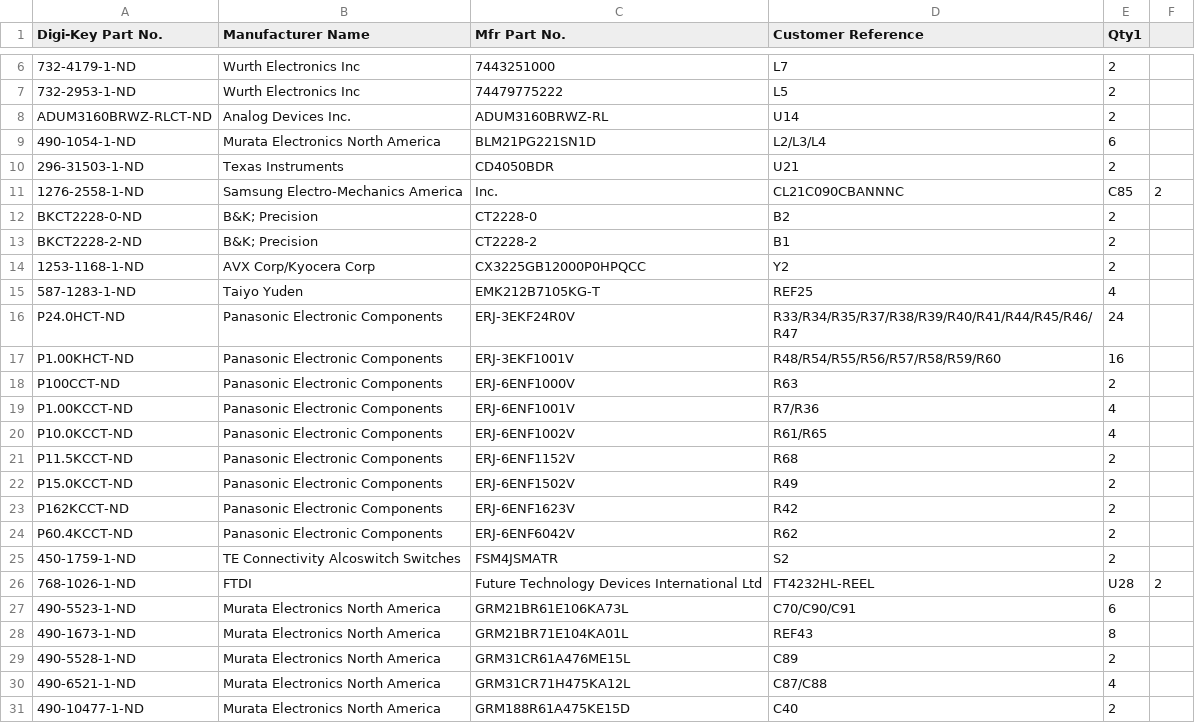
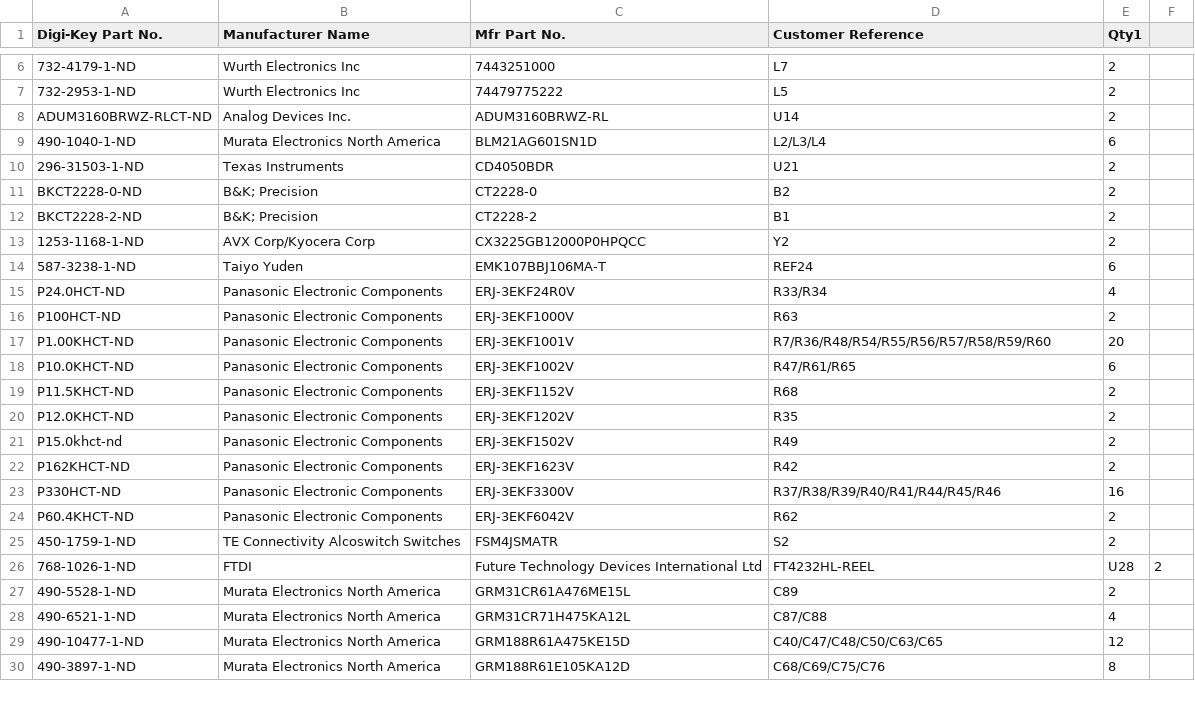
Before and after one commit to Brandon-Valley/Bench-Power-Card, a CSV file: BOM/Dummy Bridge Board_OrderUploadDigiKey.csv, drawn as a sheet; only a part is shown, gaps mark what is left out; the diff covers the shown part only.

```diff
--- a/BOM/Dummy Bridge Board_OrderUploadDigiKey.csv
+++ b/BOM/Dummy Bridge Board_OrderUploadDigiKey.csv
@@ -8,5 +8,4 @@ Digi-Key Part No.,Manufacturer Name,Mfr Part No.,Customer Reference,Qty1,
 ADUM3160BRWZ-RLCT-ND,Analog Devices Inc.,ADUM3160BRWZ-RL,U14,2,
-490-1054-1-ND,Murata Electronics North America,BLM21PG221SN1D,L2/L3/L4,6,
+490-1040-1-ND,Murata Electronics North America,BLM21AG601SN1D,L2/L3/L4,6,
 296-31503-1-ND,Texas Instruments,CD4050BDR,U21,2,
-1276-2558-1-ND,Samsung Electro-Mechanics America, Inc.,CL21C090CBANNNC,C85,2,
 BKCT2228-0-ND,B&K; Precision,CT2228-0,B2,2,
@@ -14,18 +13,18 @@ BKCT2228-2-ND,B&K; Precision,CT2228-2,B1,2,
 1253-1168-1-ND,AVX Corp/Kyocera Corp,CX3225GB12000P0HPQCC,Y2,2,
-587-1283-1-ND,Taiyo Yuden,EMK212B7105KG-T,REF25,4,
-P24.0HCT-ND,Panasonic Electronic Components,ERJ-3EKF24R0V,R33/R34/R35/R37/R38/R39/R40/R41/R44/R45/R46/R47,24,
-P1.00KHCT-ND,Panasonic Electronic Components,ERJ-3EKF1001V,R48/R54/R55/R56/R57/R58/R59/R60,16,
-P100CCT-ND,Panasonic Electronic Components,ERJ-6ENF1000V,R63,2,
-P1.00KCCT-ND,Panasonic Electronic Components,ERJ-6ENF1001V,R7/R36,4,
-P10.0KCCT-ND,Panasonic Electronic Components,ERJ-6ENF1002V,R61/R65,4,
-P11.5KCCT-ND,Panasonic Electronic Components,ERJ-6ENF1152V,R68,2,
-P15.0KCCT-ND,Panasonic Electronic Components,ERJ-6ENF1502V,R49,2,
-P162KCCT-ND,Panasonic Electronic Components,ERJ-6ENF1623V,R42,2,
-P60.4KCCT-ND,Panasonic Electronic Components,ERJ-6ENF6042V,R62,2,
+587-3238-1-ND,Taiyo Yuden,EMK107BBJ106MA-T,REF24,6,
+P24.0HCT-ND,Panasonic Electronic Components,ERJ-3EKF24R0V,R33/R34,4,
+P100HCT-ND,Panasonic Electronic Components,ERJ-3EKF1000V,R63,2,
+P1.00KHCT-ND,Panasonic Electronic Components,ERJ-3EKF1001V,R7/R36/R48/R54/R55/R56/R57/R58/R59/R60,20,
+P10.0KHCT-ND,Panasonic Electronic Components,ERJ-3EKF1002V,R47/R61/R65,6,
+P11.5KHCT-ND,Panasonic Electronic Components,ERJ-3EKF1152V,R68,2,
+P12.0KHCT-ND,Panasonic Electronic Components,ERJ-3EKF1202V,R35,2,
+P15.0khct-nd,Panasonic Electronic Components,ERJ-3EKF1502V,R49,2,
+P162KHCT-ND,Panasonic Electronic Components,ERJ-3EKF1623V,R42,2,
+P330HCT-ND,Panasonic Electronic Components,ERJ-3EKF3300V,R37/R38/R39/R40/R41/R44/R45/R46,16,
+P60.4KHCT-ND,Panasonic Electronic Components,ERJ-3EKF6042V,R62,2,
 450-1759-1-ND,TE Connectivity Alcoswitch Switches,FSM4JSMATR,S2,2,
 768-1026-1-ND,FTDI, Future Technology Devices International Ltd,FT4232HL-REEL,U28,2,
-490-5523-1-ND,Murata Electronics North America,GRM21BR61E106KA73L,C70/C90/C91,6,
-490-1673-1-ND,Murata Electronics North America,GRM21BR71E104KA01L,REF43,8,
 490-5528-1-ND,Murata Electronics North America,GRM31CR61A476ME15L,C89,2,
 490-6521-1-ND,Murata Electronics North America,GRM31CR71H475KA12L,C87/C88,4,
-490-10477-1-ND,Murata Electronics North America,GRM188R61A475KE15D,C40,2,
+490-10477-1-ND,Murata Electronics North America,GRM188R61A475KE15D,C40/C47/C48/C50/C63/C65,12,
+490-3897-1-ND,Murata Electronics North America,GRM188R61E105KA12D,C68/C69/C75/C76,8,
```
Also changed, not shown: 2 added rows and 4 edited cells elsewhere in this file, 1 other file.
